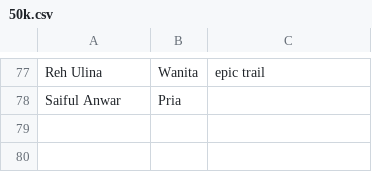
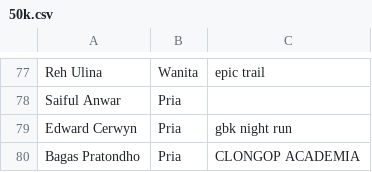
Before and after one commit to smgmountainrace/listpeserta, a CSV file: 50k.csv, drawn as a sheet; only a part is shown, gaps mark what is left out; the diff names each change by its address in the sheet, - before the commit and + after, or states it on an @@ line.

Commit message:
50k.csv

```diff
--- a/50k.csv
+++ b/50k.csv
+row 79: Edward Cerwyn | Pria | gbk night run
+row 80: Bagas Pratondho | Pria | CLONGOP ACADEMIA
```
